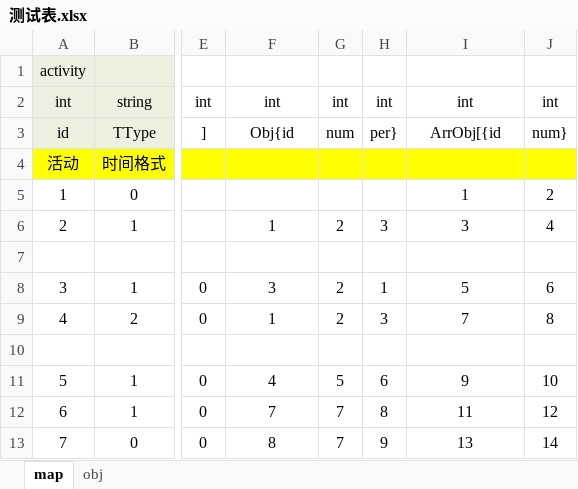
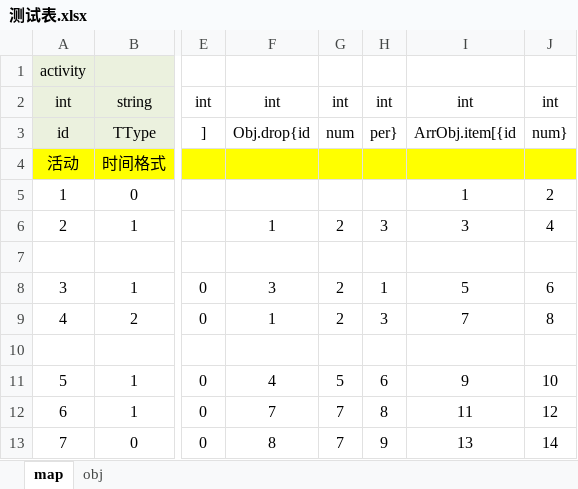
Before and after one commit to hwcer/xlsx, an Excel workbook: example/excel/测试表.xlsx, sheet map, drawn as a sheet; only a part is shown, gaps mark what is left out; values as stored, in another font and other column widths than the file's, no borders; conditional formats not drawn; the diff names each change by its address in the sheet, - before the commit and + after, or states it on an @@ line.

```diff
--- a/example/excel/测试表.xlsx (sheet map)
+++ b/example/excel/测试表.xlsx (sheet map)
-F3: Obj{id
+F3: Obj.drop{id
-I3: ArrObj[{id
+I3: ArrObj.item[{id
```
Also changed, not shown: 6 other files.
